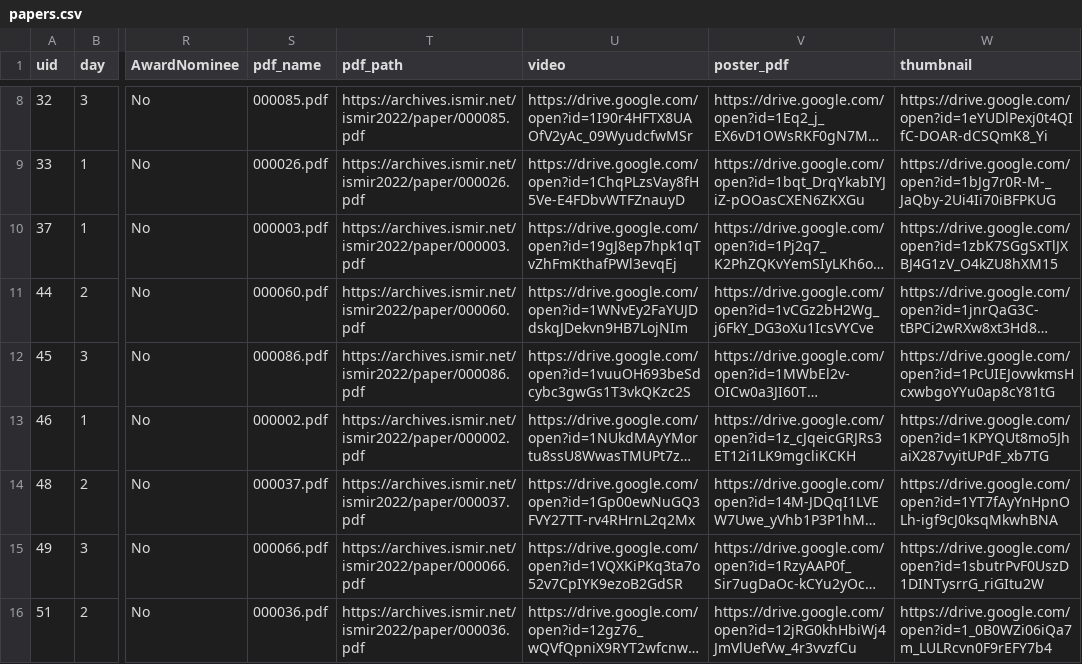
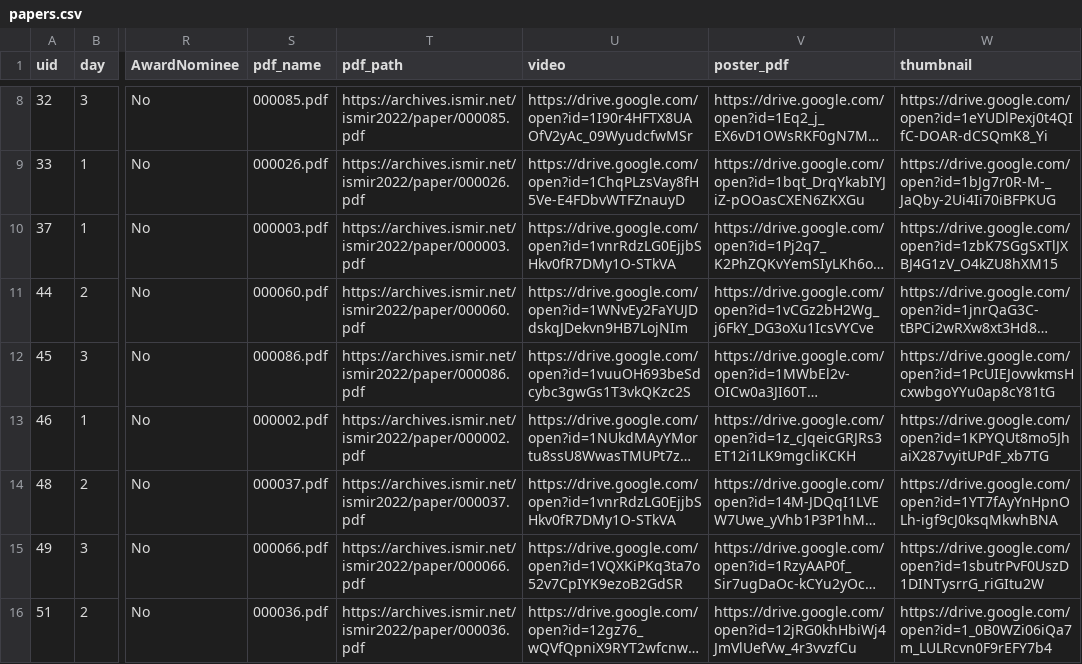
Before and after one commit to ismir2022program/ismir2022program.github.io, a CSV file: sitedata/papers.csv, drawn as a sheet; only a part is shown, gaps mark what is left out; long unchanged cells end in …; the diff names each change by its address in the sheet, - before the commit and + after, or states it on an @@ line.

Commit message:
fixed paper 37

```diff
--- a/sitedata/papers.csv
+++ b/sitedata/papers.csv
-U10 (video): https://drive.google.com/open?id=19gJ8ep7hpk1qTvZhFmKthafPWl3evqEj
+U10 (video): https://drive.google.com/open?id=1vnrRdzLG0EjjbSHkv0fR7DMy1O-STkVA
-U14 (video): https://drive.google.com/open?id=1Gp00ewNuGQ3FVY27TT-rv4RHrnL2q2Mx
+U14 (video): https://drive.google.com/open?id=1vnrRdzLG0EjjbSHkv0fR7DMy1O-STkVA
```
